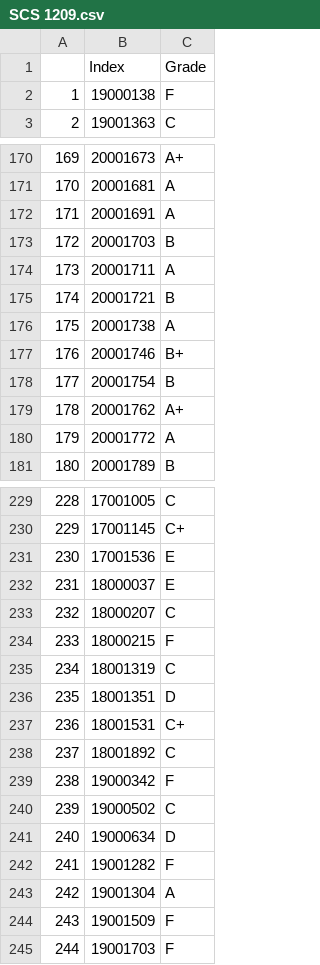
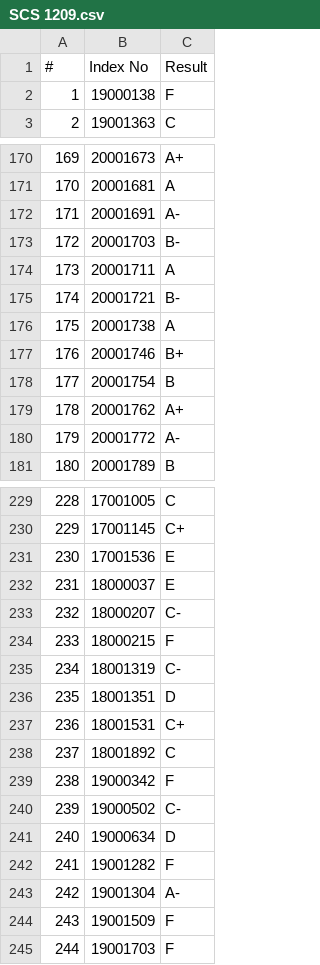
Before and after one commit to raminduw200/uni-ranker, a CSV file: Sheets/SCS 1209.csv, drawn as a sheet; only a part is shown, gaps mark what is left out; the diff covers the shown part only.

```diff
--- a/Sheets/SCS 1209.csv
+++ b/Sheets/SCS 1209.csv
@@ -1,2 +1,2 @@
-,Index,Grade
+#,Index No,Result
 1,19000138,F
@@ -171,6 +171,6 @@
 170,20001681,A
-171,20001691,A
-172,20001703,B
+171,20001691,A-
+172,20001703,B-
 173,20001711,A
-174,20001721,B
+174,20001721,B-
 175,20001738,A
@@ -179,3 +179,3 @@
 178,20001762,A+
-179,20001772,A
+179,20001772,A-
 180,20001789,B
@@ -232,5 +232,5 @@
 231,18000037,E
-232,18000207,C
+232,18000207,C-
 233,18000215,F
-234,18001319,C
+234,18001319,C-
 235,18001351,D
@@ -239,6 +239,6 @@
 238,19000342,F
-239,19000502,C
+239,19000502,C-
 240,19000634,D
 241,19001282,F
-242,19001304,A
+242,19001304,A-
 243,19001509,F
```
Also changed, not shown: 6 edited cells elsewhere in this file, Sheets/SCS 1203.csv, Sheets/SCS 1205.csv, 7 other files.
